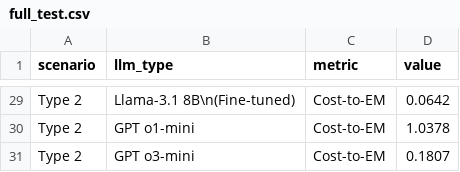
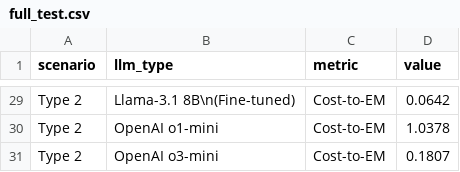
Before and after one commit to simonjisu/NL2ML-SQL, a CSV file: exps/full_test.csv, drawn as a sheet; only a part is shown, gaps mark what is left out; the diff covers the shown part only; the diff names each change by its address in the sheet, - before the commit and + after, or states it on an @@ line.

```diff
--- a/exps/full_test.csv
+++ b/exps/full_test.csv
-B30 (llm_type): GPT o1-mini
+B30 (llm_type): OpenAI o1-mini
-B31 (llm_type): GPT o3-mini
+B31 (llm_type): OpenAI o3-mini
```
Also changed, not shown: 18 edited cells elsewhere in this file, exps/test-time_compute.csv, 22 other files.
